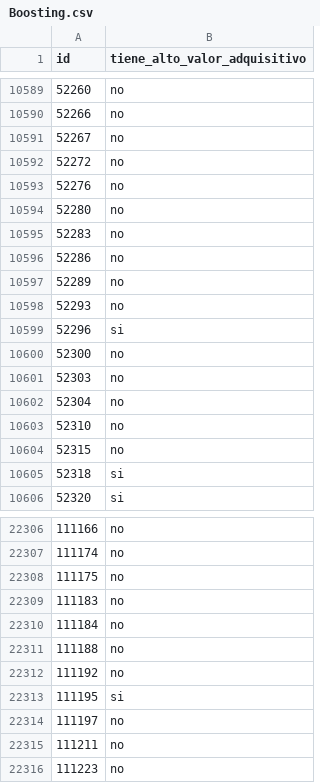
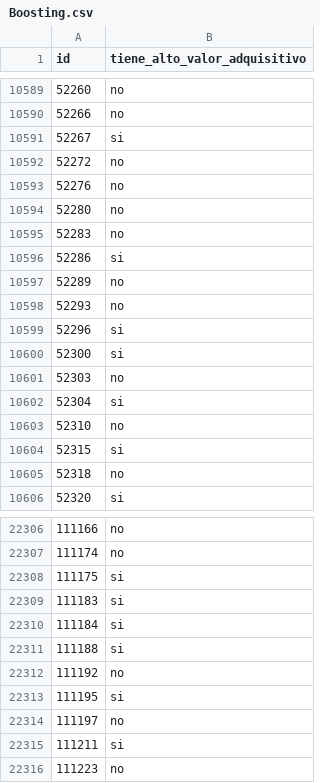
Before and after one commit to juan-roussilian/7506-Organizacion-de-Datos, a CSV file: parte_2/predicciones/Boosting.csv, drawn as a sheet; only a part is shown, gaps mark what is left out; the diff covers the shown part only.

Commit message:
Idem RandomForrest para Boosting. Faltan redacciones!

```diff
--- a/parte_2/predicciones/Boosting.csv
+++ b/parte_2/predicciones/Boosting.csv
@@ -10590,3 +10590,3 @@ id,tiene_alto_valor_adquisitivo
 52266,no
-52267,no
+52267,si
 52272,no
@@ -10595,3 +10595,3 @@ id,tiene_alto_valor_adquisitivo
 52283,no
-52286,no
+52286,si
 52289,no
@@ -10599,8 +10599,8 @@ id,tiene_alto_valor_adquisitivo
 52296,si
-52300,no
+52300,si
 52303,no
-52304,no
+52304,si
 52310,no
-52315,no
-52318,si
+52315,si
+52318,no
 52320,si
@@ -22307,6 +22307,6 @@ id,tiene_alto_valor_adquisitivo
 111174,no
-111175,no
-111183,no
-111184,no
-111188,no
+111175,si
+111183,si
+111184,si
+111188,si
 111192,no
@@ -22314,3 +22314,3 @@ id,tiene_alto_valor_adquisitivo
 111197,no
-111211,no
+111211,si
 111223,no
```
Also changed, not shown: 175 edited cells elsewhere in this file, 1 other file.
